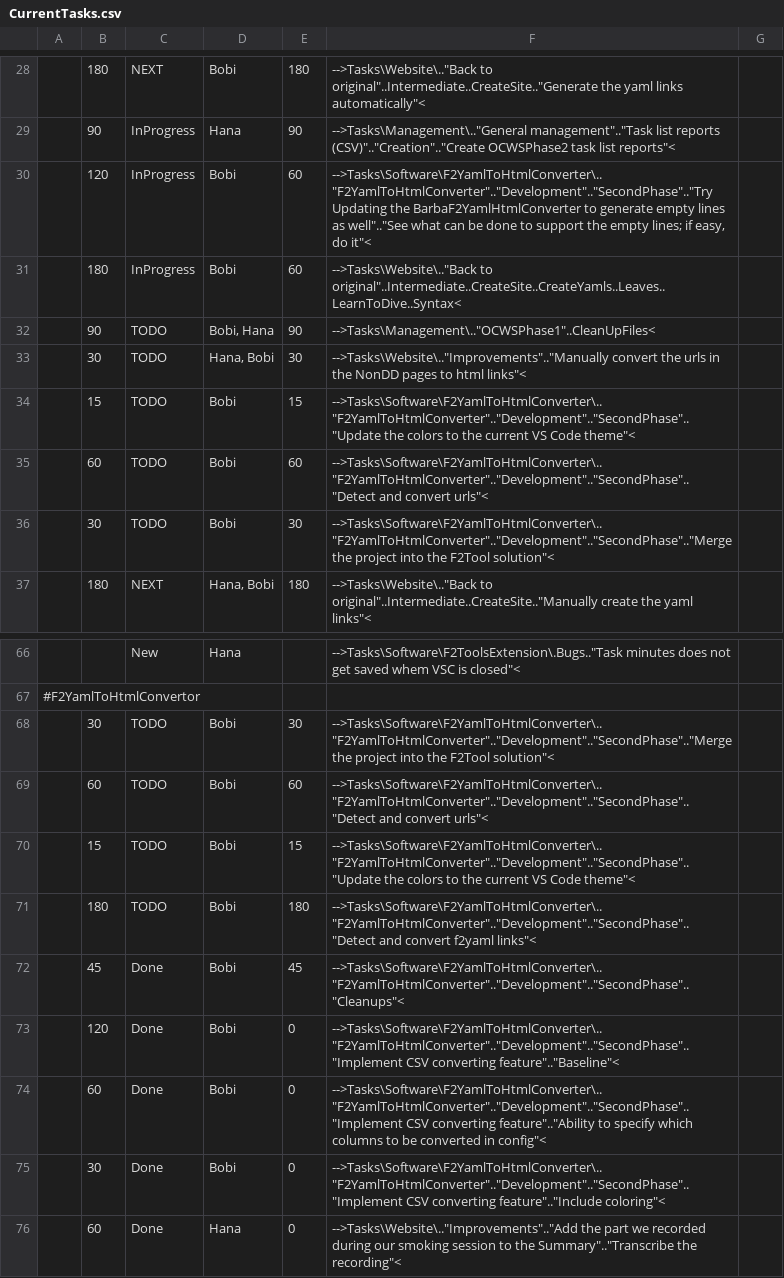
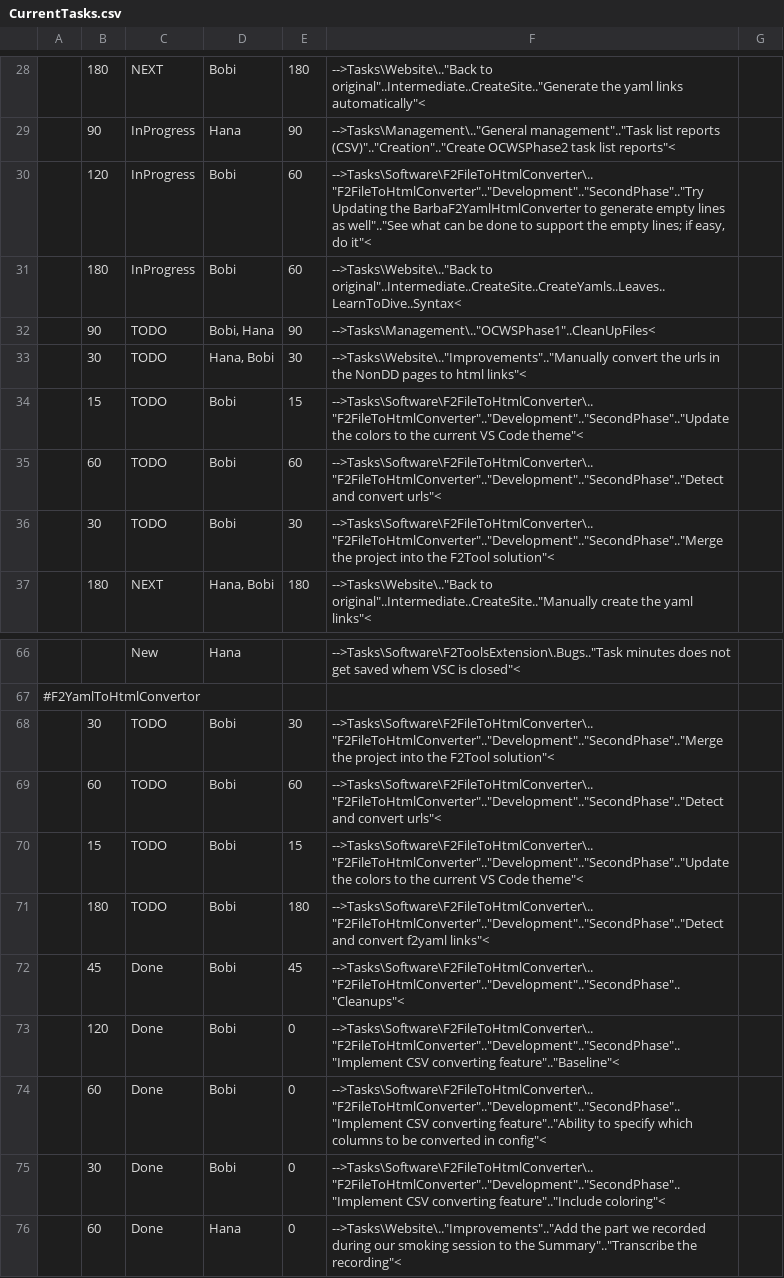
Before and after one commit to TheForty2Project/Management.Public, a CSV file: Reports/CurrentTasks.csv, drawn as a sheet; only a part is shown, gaps mark what is left out; the diff names each change by its address in the sheet, - before the commit and + after, or states it on an @@ line.

```diff
--- a/Reports/CurrentTasks.csv
+++ b/Reports/CurrentTasks.csv
-F30: -->Tasks\Software\F2YamlToHtmlConverter\.."F2YamlToHtmlConverter".."Development".."SecondPhase".."Try Updating the…
+F30: -->Tasks\Software\F2FileToHtmlConverter\.."F2FileToHtmlConverter".."Development".."SecondPhase".."Try Updating the…
-F34: -->Tasks\Software\F2YamlToHtmlConverter\.."F2YamlToHtmlConverter".."Development".."SecondPhase".."Update the colors…
+F34: -->Tasks\Software\F2FileToHtmlConverter\.."F2FileToHtmlConverter".."Development".."SecondPhase".."Update the colors…
-F35: -->Tasks\Software\F2YamlToHtmlConverter\.."F2YamlToHtmlConverter".."Development".."SecondPhase".."Detect and convert…
+F35: -->Tasks\Software\F2FileToHtmlConverter\.."F2FileToHtmlConverter".."Development".."SecondPhase".."Detect and convert…
-F36: -->Tasks\Software\F2YamlToHtmlConverter\.."F2YamlToHtmlConverter".."Development".."SecondPhase".."Merge the project…
+F36: -->Tasks\Software\F2FileToHtmlConverter\.."F2FileToHtmlConverter".."Development".."SecondPhase".."Merge the project…
-F68: -->Tasks\Software\F2YamlToHtmlConverter\.."F2YamlToHtmlConverter".."Development".."SecondPhase".."Merge the project…
+F68: -->Tasks\Software\F2FileToHtmlConverter\.."F2FileToHtmlConverter".."Development".."SecondPhase".."Merge the project…
-F69: -->Tasks\Software\F2YamlToHtmlConverter\.."F2YamlToHtmlConverter".."Development".."SecondPhase".."Detect and convert…
+F69: -->Tasks\Software\F2FileToHtmlConverter\.."F2FileToHtmlConverter".."Development".."SecondPhase".."Detect and convert…
-F70: -->Tasks\Software\F2YamlToHtmlConverter\.."F2YamlToHtmlConverter".."Development".."SecondPhase".."Update the colors…
+F70: -->Tasks\Software\F2FileToHtmlConverter\.."F2FileToHtmlConverter".."Development".."SecondPhase".."Update the colors…
-F71: -->Tasks\Software\F2YamlToHtmlConverter\.."F2YamlToHtmlConverter".."Development".."SecondPhase".."Detect and convert…
+F71: -->Tasks\Software\F2FileToHtmlConverter\.."F2FileToHtmlConverter".."Development".."SecondPhase".."Detect and convert…
-F72: -->Tasks\Software\F2YamlToHtmlConverter\.."F2YamlToHtmlConverter".."Development".."SecondPhase".."Cleanups"<
+F72: -->Tasks\Software\F2FileToHtmlConverter\.."F2FileToHtmlConverter".."Development".."SecondPhase".."Cleanups"<
-F73: -->Tasks\Software\F2YamlToHtmlConverter\.."F2YamlToHtmlConverter".."Development".."SecondPhase".."Implement CSV converting…
+F73: -->Tasks\Software\F2FileToHtmlConverter\.."F2FileToHtmlConverter".."Development".."SecondPhase".."Implement CSV converting…
-F74: -->Tasks\Software\F2YamlToHtmlConverter\.."F2YamlToHtmlConverter".."Development".."SecondPhase".."Implement CSV converting…
+F74: -->Tasks\Software\F2FileToHtmlConverter\.."F2FileToHtmlConverter".."Development".."SecondPhase".."Implement CSV converting…
-F75: -->Tasks\Software\F2YamlToHtmlConverter\.."F2YamlToHtmlConverter".."Development".."SecondPhase".."Implement CSV converting…
+F75: -->Tasks\Software\F2FileToHtmlConverter\.."F2FileToHtmlConverter".."Development".."SecondPhase".."Implement CSV converting…
```
Also changed, not shown: Reports/Analysis/TotalSpentPerTaskTill20260413.csv, Reports/Analysis/WorkHours.csv, 18 other files.
